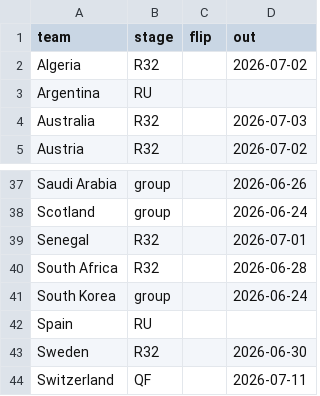
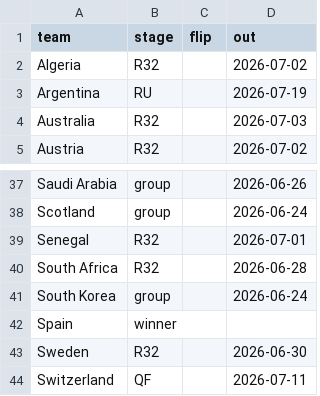
Before and after one commit to Godfrey811/wc2026friends, a CSV file: data/progression.csv, drawn as a sheet; only a part is shown, gaps mark what is left out.

```diff
--- a/data/progression.csv
+++ b/data/progression.csv
@@ -2,3 +2,3 @@ team,stage,flip,out
 Algeria,R32,,2026-07-02
-Argentina,RU,,
+Argentina,RU,,2026-07-19
 Australia,R32,,2026-07-03
@@ -41,3 +41,3 @@ South Africa,R32,,2026-06-28
 South Korea,group,,2026-06-24
-Spain,RU,,
+Spain,winner,,
 Sweden,R32,,2026-06-30
```
